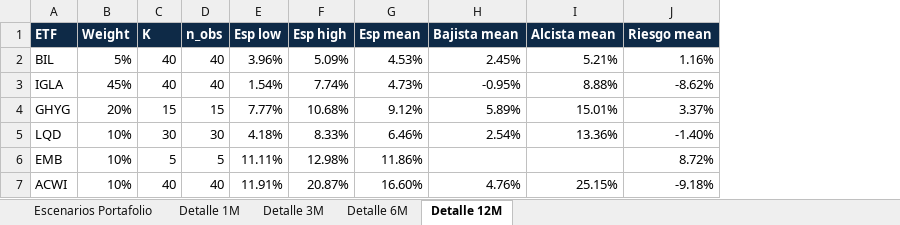
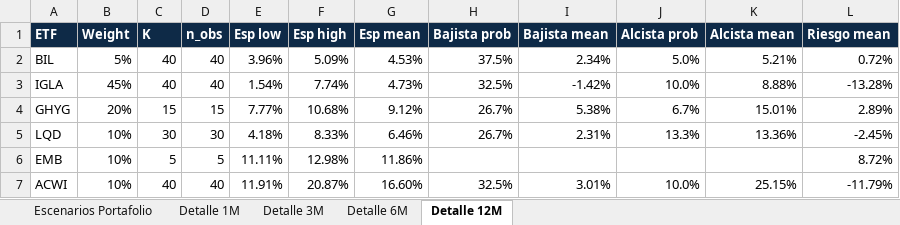
Before and after one commit to andresborrerom/credito_Panama, an Excel workbook: ProyectoTasasMercantil/cortes/2026-05/output_v10/producto_b_escenarios_mayo2026.xlsx, sheet Detalle 12M, drawn as a sheet; values as stored, in another font and other column widths than the file's, no borders; addresses are those after the commit; the diff names each change by its address in the sheet, - before the commit and + after, or states it on an @@ line.

```diff
--- a/ProyectoTasasMercantil/cortes/2026-05/output_v10/producto_b_escenarios_mayo2026.xlsx (sheet Detalle 12M)
+++ b/ProyectoTasasMercantil/cortes/2026-05/output_v10/producto_b_escenarios_mayo2026.xlsx (sheet Detalle 12M)
+column H (Bajista prob), rows 2-7: 37.5% | 32.5% | 26.7% | 26.7% |  | 32.5%
+column J (Alcista prob), rows 2-7: 5.0% | 10.0% | 6.7% | 13.3% |  | 10.0%
-I2 (Bajista mean): 2.45%
+I2 (Bajista mean): 2.34%
-L2 (Riesgo mean): 1.16%
+L2 (Riesgo mean): 0.72%
-I3 (Bajista mean): -0.95%
+I3 (Bajista mean): -1.42%
-L3 (Riesgo mean): -8.62%
+L3 (Riesgo mean): -13.28%
-I4 (Bajista mean): 5.89%
+I4 (Bajista mean): 5.38%
-L4 (Riesgo mean): 3.37%
+L4 (Riesgo mean): 2.89%
-I5 (Bajista mean): 2.54%
+I5 (Bajista mean): 2.31%
-L5 (Riesgo mean): -1.40%
+L5 (Riesgo mean): -2.45%
-I7 (Bajista mean): 4.76%
+I7 (Bajista mean): 3.01%
-L7 (Riesgo mean): -9.18%
+L7 (Riesgo mean): -11.79%
```
Also changed, not shown: sheet Escenarios Portafolio, sheet Detalle 6M, sheet Detalle 3M, sheet Detalle 1M, 4 other files.
